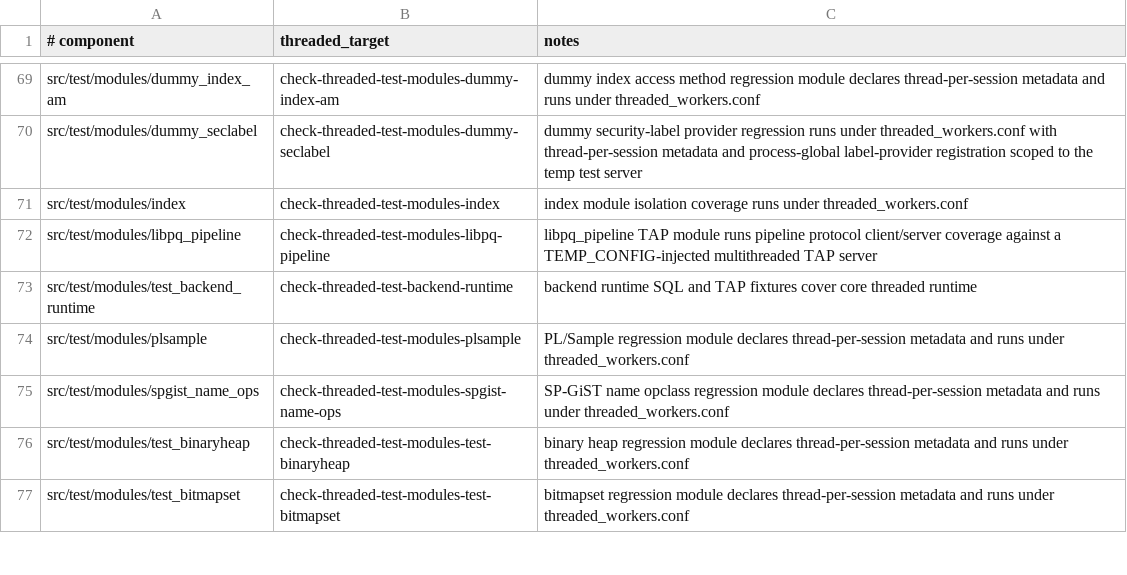
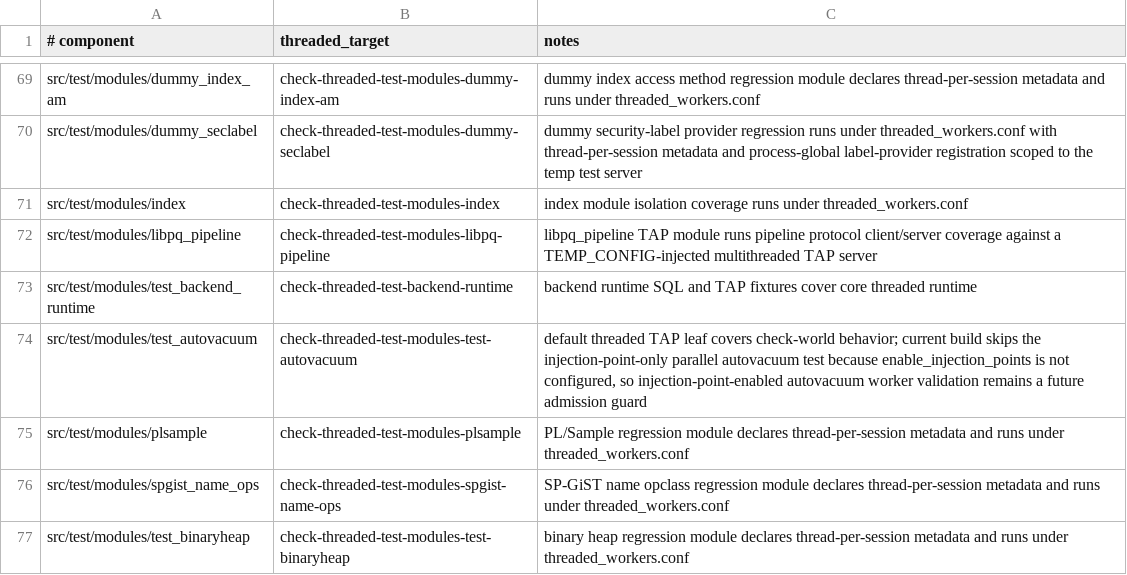
Before and after one commit to samwillis/multithreaded-postgres, a TSV file: plan_docs/MULTITHREADED_PHASE16_COVERED_COMPONENTS.tsv, drawn as a sheet; only a part is shown, gaps mark what is left out; the shorter side is filled out with more unchanged rows; the diff names each change by its address in the sheet, - before the commit and + after, or states it on an @@ line.

```diff
--- a/plan_docs/MULTITHREADED_PHASE16_COVERED_COMPONENTS.tsv
+++ b/plan_docs/MULTITHREADED_PHASE16_COVERED_COMPONENTS.tsv
+row 74: src/test/modules/test_autovacuum | check-threaded-test-modules-test-autovacuum | default threaded TAP leaf covers check-world behavior; current build skips the injection-point-only parallel autovacuum test because enable_injection_points is not configured, so injection-point-enabled autovacuum worker validation remains a future admission guard
```
Also changed, not shown: plan_docs/MULTITHREADED_PHASE16_EXCLUSIONS.tsv, 1 other file.
